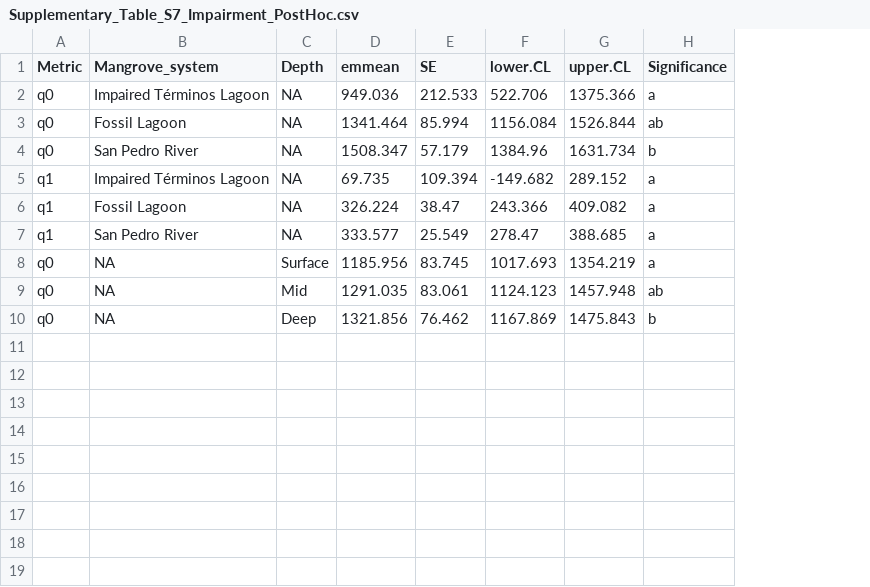
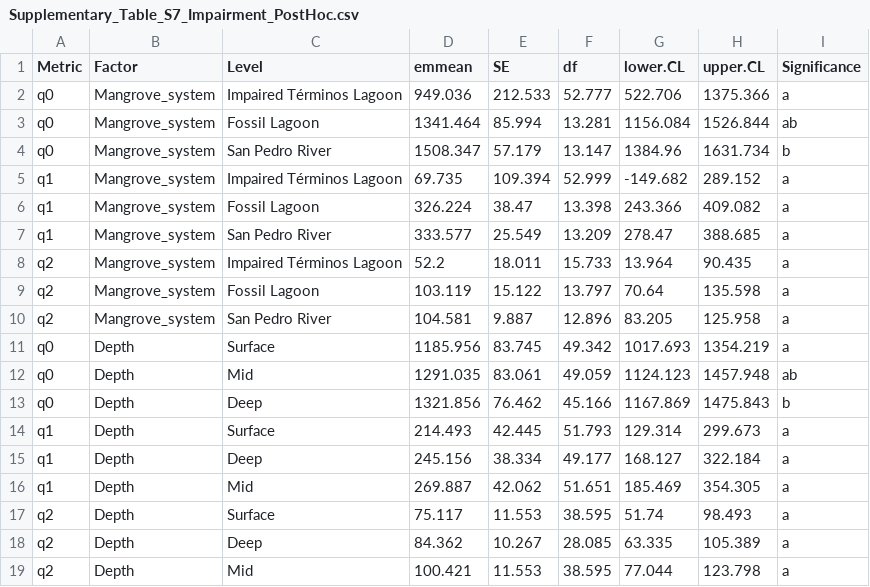
Before and after one commit to DianaOaxaca/InteriorMangroves, a CSV file: Tables/interior_impaired/Supplementary_Table_S7_Impairment_PostHoc.csv, drawn as a sheet; removed rows and columns are numbered as before the commit, all else as after; the diff names each change by its address in the sheet, - before the commit and + after, or states it on an @@ line.

Commit message:
update alpha diversity impaired comparisson

```diff
--- a/Tables/interior_impaired/Supplementary_Table_S7_Impairment_PostHoc.csv
+++ b/Tables/interior_impaired/Supplementary_Table_S7_Impairment_PostHoc.csv
+column B (Factor), rows 2-7: all Mangrove_system; rows 11-13: all Depth
-column C (Depth), rows 2-10: NA | NA | NA | NA | NA | NA | Surface | Mid | Deep
+column F (df), rows 2-7: 52.777 | 13.281 | 13.147 | 52.999 | 13.398 | 13.209; rows 11-13: 49.342 | 49.059 | 45.166
-C1: Mangrove_system
+C1: Level
+row 8: q2 | Mangrove_system | Impaired Términos Lagoon | 52.2 | 18.011 | 15.733 | 13.964 | 90.435 | a
+row 9: q2 | Mangrove_system | Fossil Lagoon | 103.119 | 15.122 | 13.797 | 70.64 | 135.598 | a
+row 10: q2 | Mangrove_system | San Pedro River | 104.581 | 9.887 | 12.896 | 83.205 | 125.958 | a
-C11 (Level): NA
+C11 (Level): Surface
-C12 (Level): NA
+C12 (Level): Mid
-C13 (Level): NA
+C13 (Level): Deep
+row 14: q1 | Depth | Surface | 214.493 | 42.445 | 51.793 | 129.314 | 299.673 | a
+row 15: q1 | Depth | Deep | 245.156 | 38.334 | 49.177 | 168.127 | 322.184 | a
+row 16: q1 | Depth | Mid | 269.887 | 42.062 | 51.651 | 185.469 | 354.305 | a
+row 17: q2 | Depth | Surface | 75.117 | 11.553 | 38.595 | 51.74 | 98.493 | a
+row 18: q2 | Depth | Deep | 84.362 | 10.267 | 28.085 | 63.335 | 105.389 | a
+row 19: q2 | Depth | Mid | 100.421 | 11.553 | 38.595 | 77.044 | 123.798 | a
```
Also changed, not shown: Tables/interior_impaired/Supplementary_Table_S7_Impairment_LMM.csv, 47 other files.
